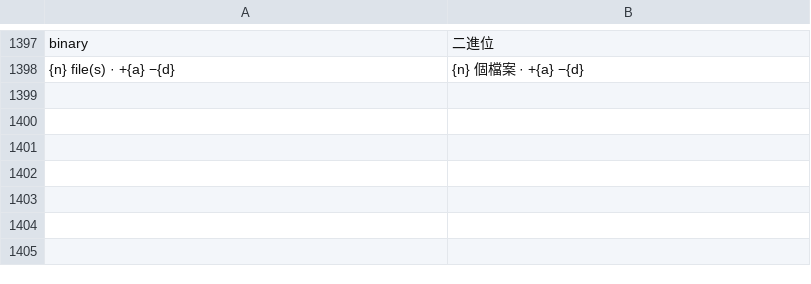
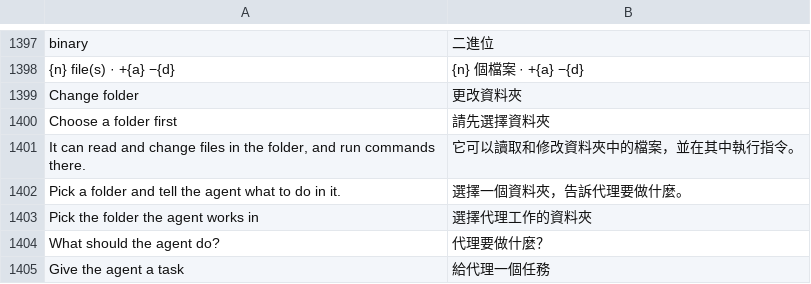
Before and after one commit to LakoMoor/Axiom, a TSV file: crates/ui-egui/src/i18n/zh-hant.tsv, drawn as a sheet; only a part is shown, gaps mark what is left out.

```diff
--- a/crates/ui-egui/src/i18n/zh-hant.tsv
+++ b/crates/ui-egui/src/i18n/zh-hant.tsv
@@ -1398 +1398,8 @@ binary	二進位
 {n} file(s) · +{a} −{d}	{n} 個檔案 · +{a} −{d}
+Change folder	更改資料夾
+Choose a folder first	請先選擇資料夾
+It can read and change files in the folder, and run commands there.	它可以讀取和修改資料夾中的檔案，並在其中執行指令。
+Pick a folder and tell the agent what to do in it.	選擇一個資料夾，告訴代理要做什麼。
+Pick the folder the agent works in	選擇代理工作的資料夾
+What should the agent do?	代理要做什麼？
+Give the agent a task	給代理一個任務
```
Also changed, not shown: crates/ui-egui/src/i18n/ru.tsv, crates/ui-egui/src/i18n/zh-hans.tsv, 9 other files.
